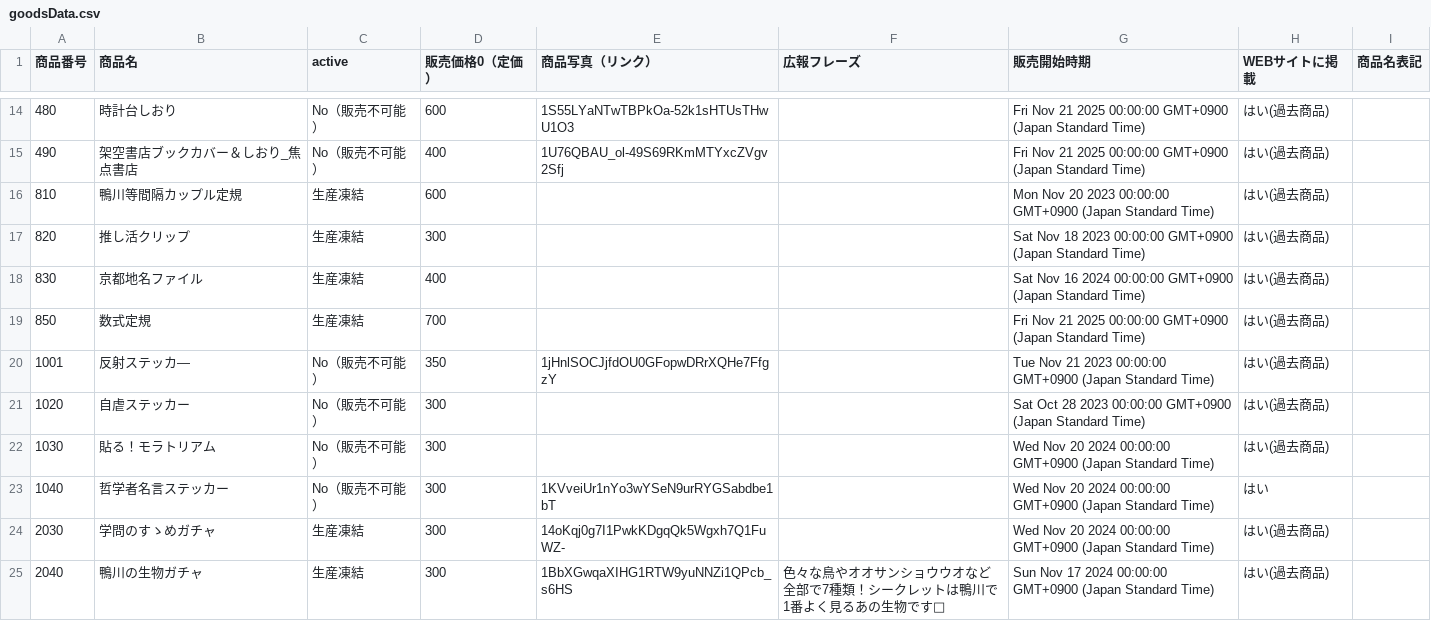
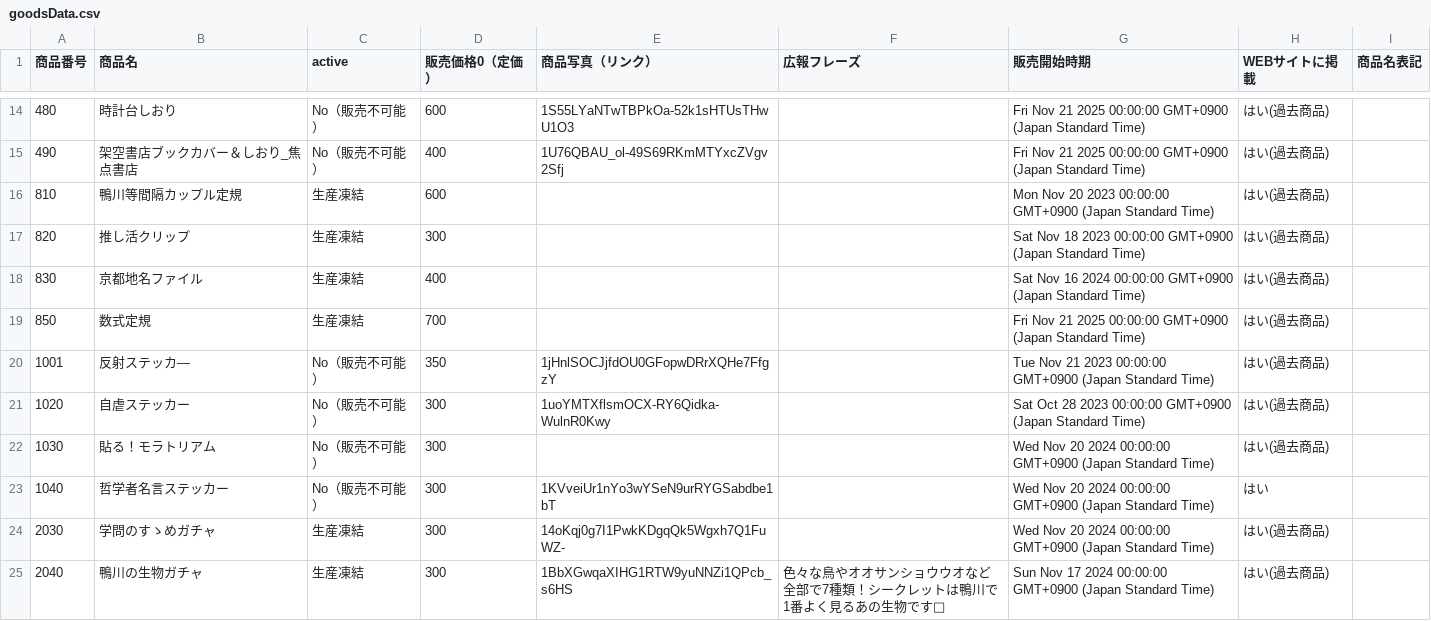
Before and after one commit to KyoudaiKobo/KyoudaiKobo.github.io, a CSV file: goodsData.csv, drawn as a sheet; only a part is shown, gaps mark what is left out.

Commit message:
Update spreadsheet data 2026-04-16T09:09:58.582Z

```diff
--- a/goodsData.csv
+++ b/goodsData.csv
@@ -20,3 +20,3 @@
 1001|反射ステッカ―|No（販売不可能）|350|1jHnlSOCJjfdOU0GFopwDRrXQHe7FfgzY||Tue Nov 21 2023 00:00:00 GMT+0900 (Japan Standard Time)|はい(過去商品)|
-1020|自虐ステッカー|No（販売不可能）|300|||Sat Oct 28 2023 00:00:00 GMT+0900 (Japan Standard Time)|はい(過去商品)|
+1020|自虐ステッカー|No（販売不可能）|300|1uoYMTXflsmOCX-RY6Qidka-WulnR0Kwy||Sat Oct 28 2023 00:00:00 GMT+0900 (Japan Standard Time)|はい(過去商品)|
 1030|貼る！モラトリアム|No（販売不可能）|300|||Wed Nov 20 2024 00:00:00 GMT+0900 (Japan Standard Time)|はい(過去商品)|
```
